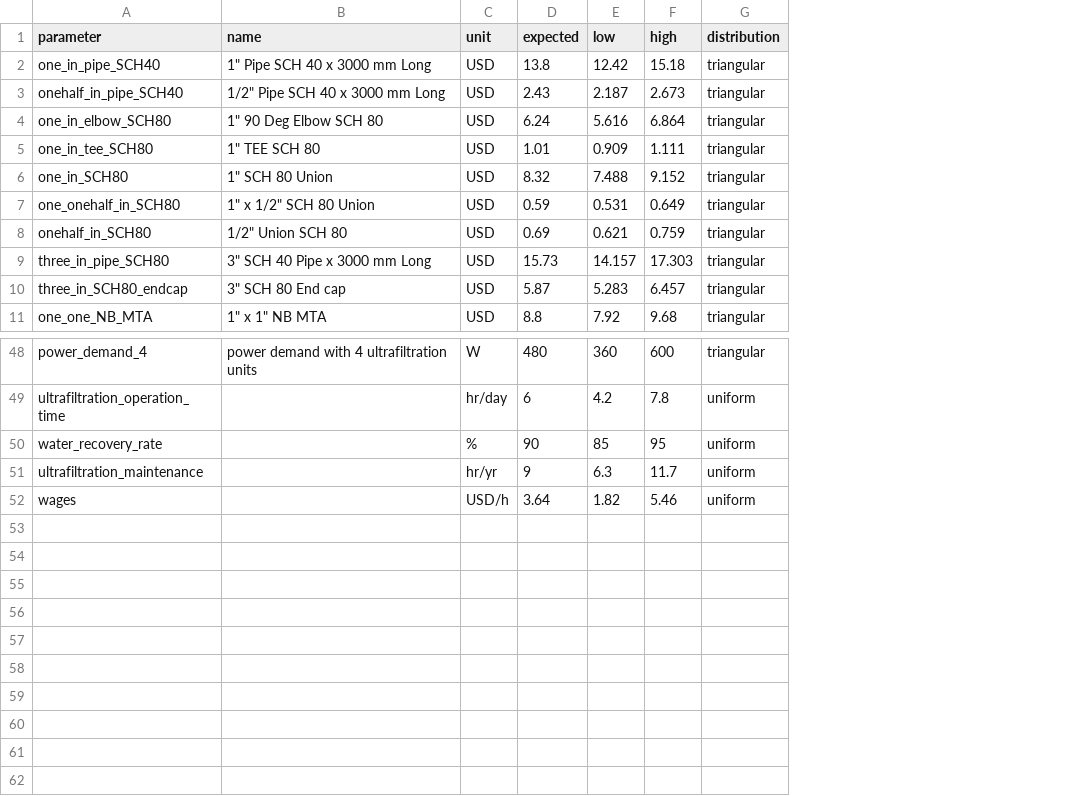
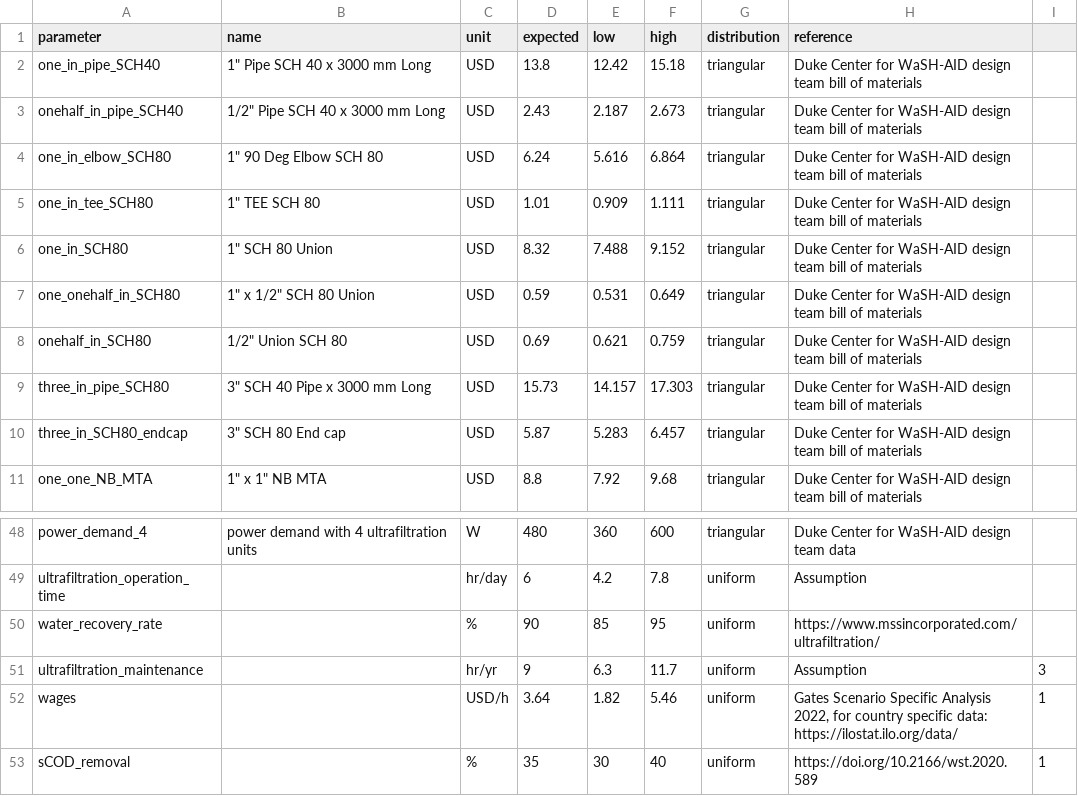
Before and after one commit to QSD-Group/QSDsan, a CSV file: qsdsan/data/sanunit_data/g2rt/_g2rt_ultrafiltration.csv, drawn as a sheet; only a part is shown, gaps mark what is left out; the diff names each change by its address in the sheet, - before the commit and + after, or states it on an @@ line.

Commit message:
update RO unit

```diff
--- a/qsdsan/data/sanunit_data/g2rt/_g2rt_ultrafiltration.csv
+++ b/qsdsan/data/sanunit_data/g2rt/_g2rt_ultrafiltration.csv
+column H (reference), rows 2-11: all Duke Center for WaSH-AID design team bill of materials; rows 48-52: Duke Center for WaSH-AID design team data | Assumption | https://www.mssincorporated.com/ultrafiltration/ | Assumption | Gates Scenario Specific Analysis 2022, for country specific data: https://ilostat.ilo.org/data/
+column I, rows 51-52: 3 | 1
+row 53: sCOD_removal |  | % | 35 | 30 | 40 | uniform | https://doi.org/10.2166/wst.2020.589 | 1
```
Also changed, not shown: qsdsan/data/sanunit_data/g2rt/_g2rt_reverse_osmosis.csv.
